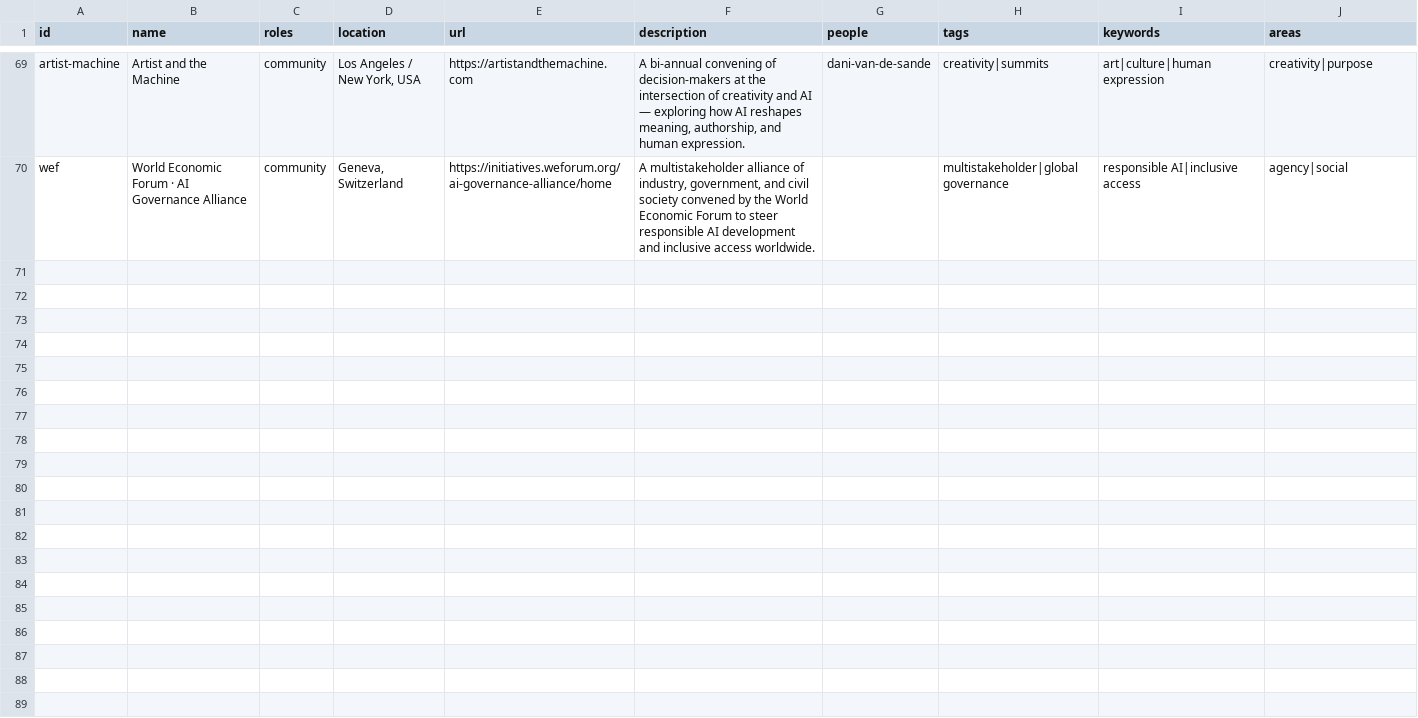
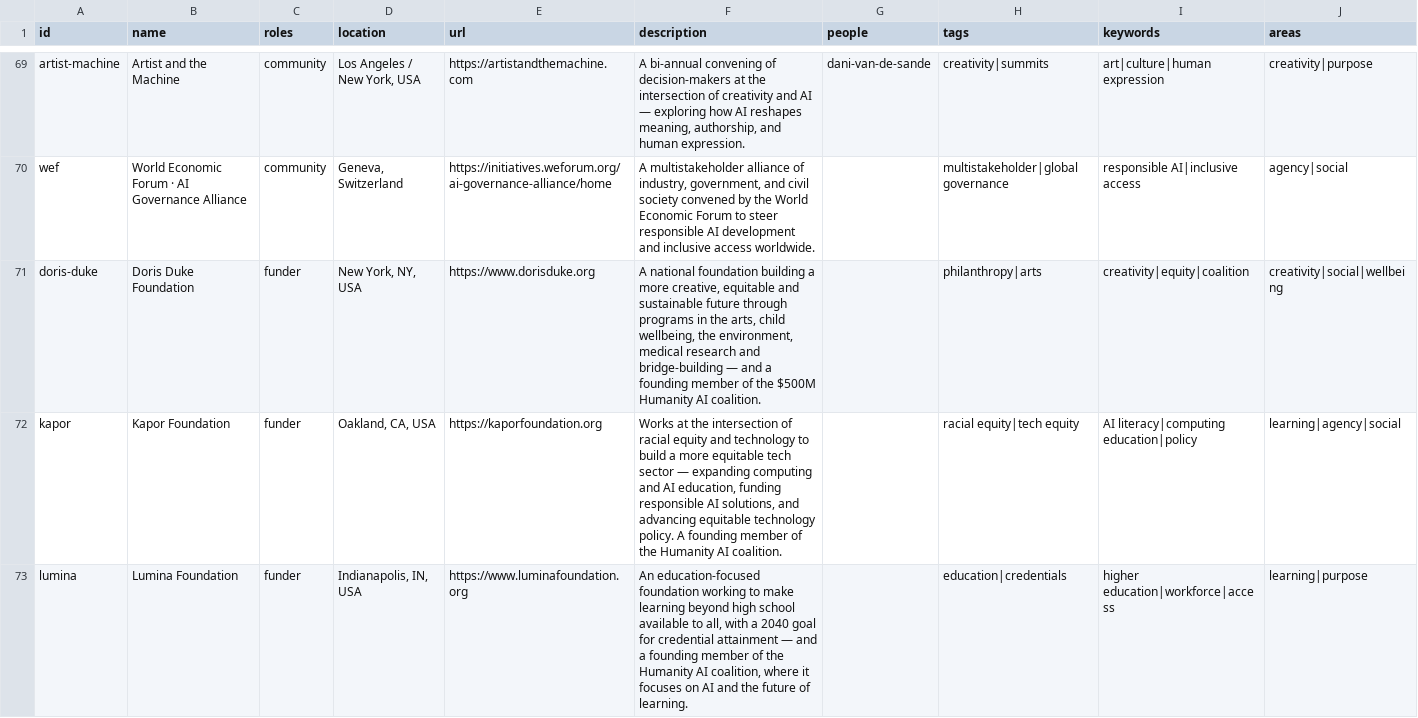
Before and after one commit to mit-cyborgpsychology/AI-Human-Flourishing-Ecosystem-Map, a CSV file: data/orgs.csv, drawn as a sheet; only a part is shown, gaps mark what is left out; the diff covers the shown part only; the diff names each change by its address in the sheet, - before the commit and + after, or states it on an @@ line.

```diff
--- a/data/orgs.csv
+++ b/data/orgs.csv
+row 71: doris-duke | Doris Duke Foundation | funder | New York, NY, USA | https://www.dorisduke.org | A national foundation building a more creative, equitable and sustainable future through programs in the arts, child wellbeing, the environment, medical research and bridge-building — and a founding member of the $500M Humanity AI coalition. |  | philanthropy|arts | creativity|equity|coalition | creativity|social|wellbeing
+row 72: kapor | Kapor Foundation | funder | Oakland, CA, USA | https://kaporfoundation.org | Works at the intersection of racial equity and technology to build a more equitable tech sector — expanding computing and AI education, funding responsible AI solutions, and advancing equitable technology policy. A founding member of the Humanity AI coalition. |  | racial equity|tech equity | AI literacy|computing education|policy | learning|agency|social
+row 73: lumina | Lumina Foundation | funder | Indianapolis, IN, USA | https://www.luminafoundation.org | An education-focused foundation working to make learning beyond high school available to all, with a 2040 goal for credential attainment — and a founding member of the Humanity AI coalition, where it focuses on AI and the future of learning. |  | education|credentials | higher education|workforce|access | learning|purpose
```
Also changed, not shown: 3 added rows elsewhere in this file, 15 other files.
